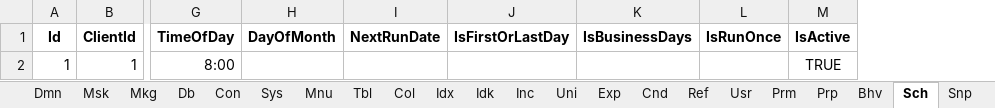
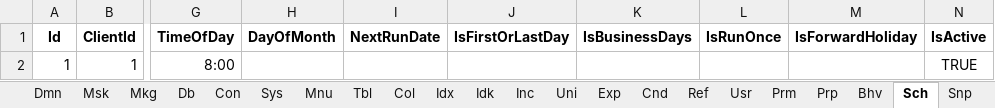
Before and after one commit to joaolabrego/CRUDEX, an Excel workbook: CRUDEX/StaticFiles/Assets/CRUDEX_Novissimo.xlsm, sheet Sch, drawn as a sheet; only a part is shown, gaps mark what is left out; values as stored, in another font and other column widths than the file's, no borders; the diff names each change by its address in the sheet, - before the commit and + after, or states it on an @@ line.

```diff
--- a/CRUDEX/StaticFiles/Assets/CRUDEX_Novissimo.xlsm (sheet Sch)
+++ b/CRUDEX/StaticFiles/Assets/CRUDEX_Novissimo.xlsm (sheet Sch)
+column M (IsForwardHoliday), empty
```
Also changed, not shown: 1 other file.
